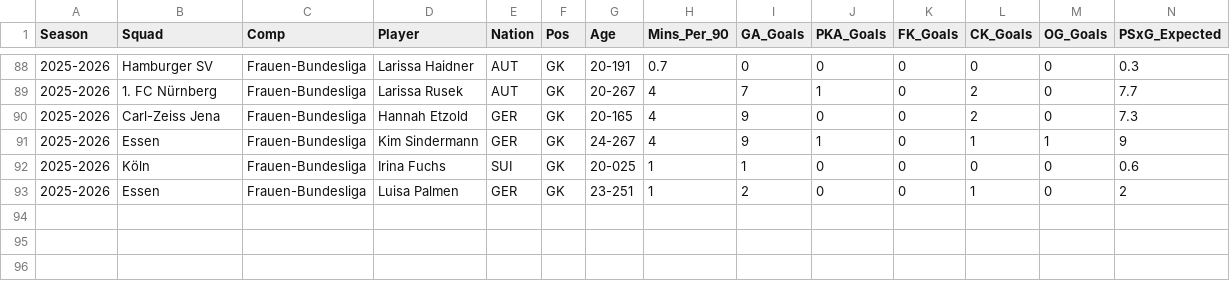
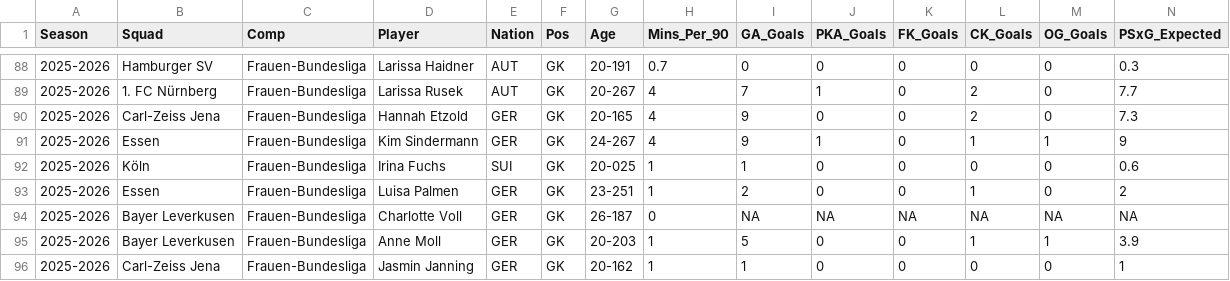
Before and after one commit to sznajdr/fb1, a CSV file: 2026_fb_keeper_adv.csv, drawn as a sheet; only a part is shown, gaps mark what is left out; rows hold the shown columns only; the diff names each change by its address in the sheet, - before the commit and + after, or states it on an @@ line.

Commit message:
Update 2026_fb_keeper_adv.csv from Colab

```diff
--- a/2026_fb_keeper_adv.csv
+++ b/2026_fb_keeper_adv.csv
+row 94: 2025-2026 | Bayer Leverkusen | Frauen-Bundesliga | Charlotte Voll | GER | GK | 26-187 | 0 | NA | NA | NA | NA | NA | NA
+row 95: 2025-2026 | Bayer Leverkusen | Frauen-Bundesliga | Anne Moll | GER | GK | 20-203 | 1 | 5 | 0 | 0 | 1 | 1 | 3.9
+row 96: 2025-2026 | Carl-Zeiss Jena | Frauen-Bundesliga | Jasmin Janning | GER | GK | 20-162 | 1 | 1 | 0 | 0 | 0 | 0 | 1
```
